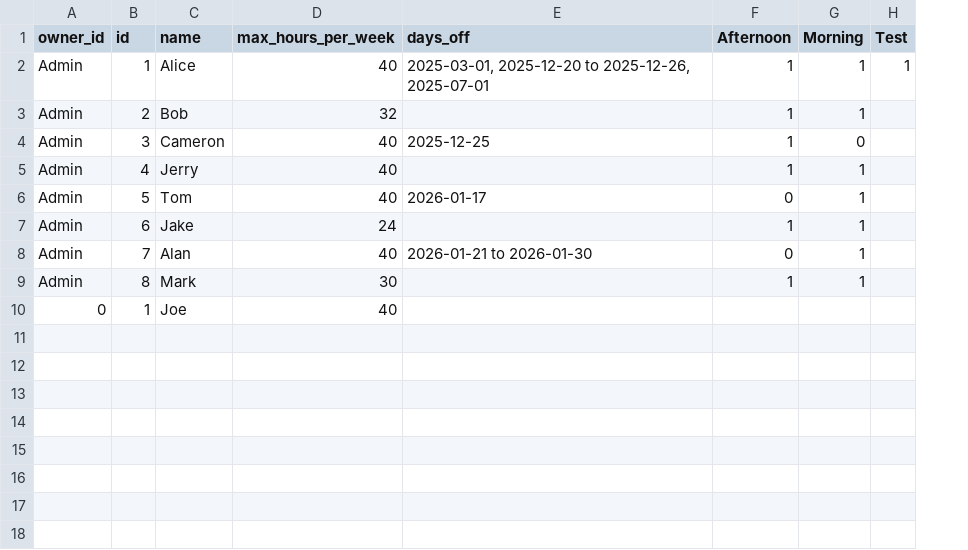
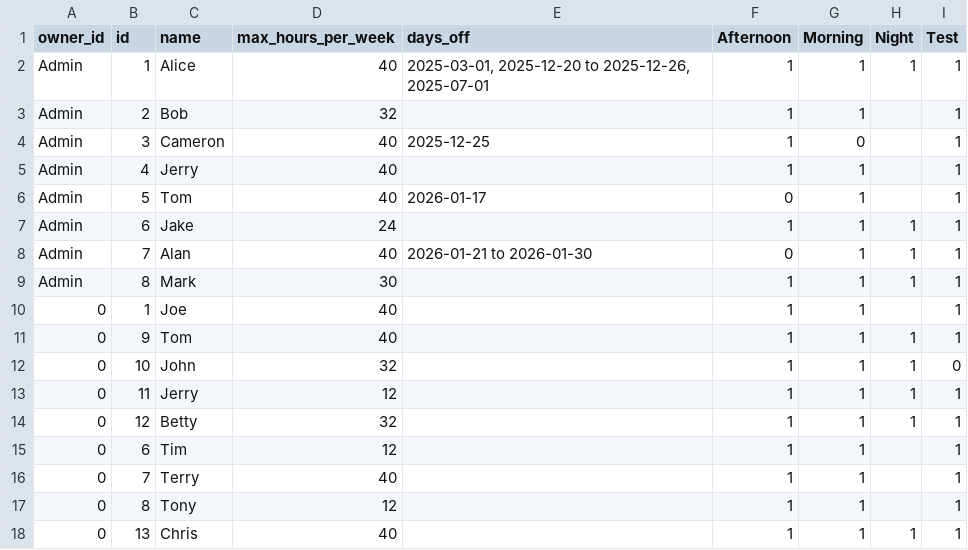
Before and after one commit to Solomway/ScheduleMaker, a CSV file: employees.csv, drawn as a sheet; addresses are those after the commit; the diff names each change by its address in the sheet, - before the commit and + after, or states it on an @@ line.

```diff
--- a/employees.csv
+++ b/employees.csv
+column H (Night), rows 2-9: 1 |  |  |  |  | 1 | 1 | 1
-I3:I10 (Test): (empty)
+I3:I10 (Test): 1
-F10 (Afternoon): (empty)
+F10 (Afternoon): 1
-G10 (Morning): (empty)
+G10 (Morning): 1
+row 11: 0 | 9 | Tom | 40 |  | 1 | 1 | 1 | 1
+row 12: 0 | 10 | John | 32 |  | 1 | 1 | 1 | 0
+row 13: 0 | 11 | Jerry | 12 |  | 1 | 1 | 1 | 1
+row 14: 0 | 12 | Betty | 32 |  | 1 | 1 | 1 | 1
+row 15: 0 | 6 | Tim | 12 |  | 1 | 1 |  | 1
+row 16: 0 | 7 | Terry | 40 |  | 1 | 1 |  | 1
+row 17: 0 | 8 | Tony | 12 |  | 1 | 1 |  | 1
+row 18: 0 | 13 | Chris | 40 |  | 1 | 1 | 1 | 1
```
Also changed, not shown: 9 other files.
